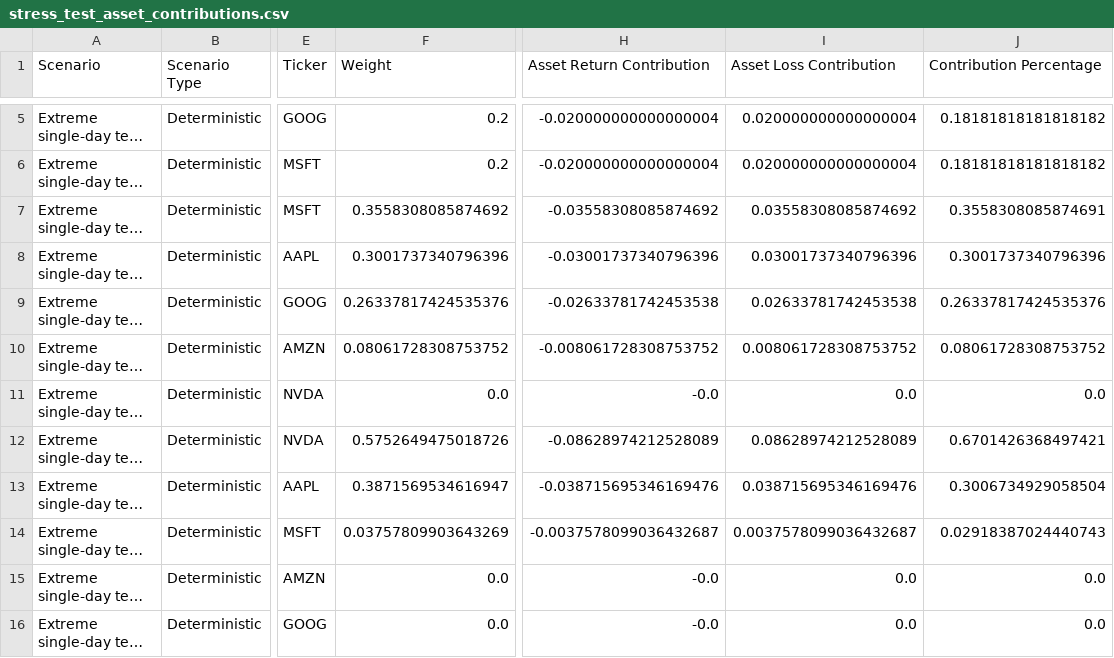
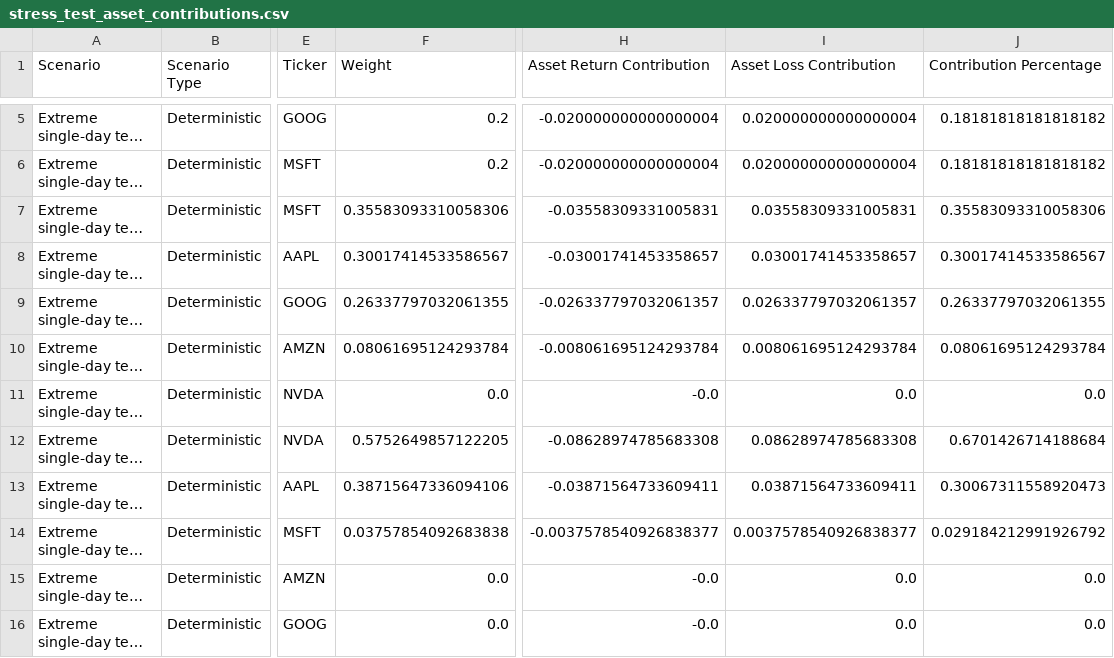
Before and after one commit to Monoji77/market_risk_engine, a CSV file: figure/risk_engine/stress_testing/stress_test_asset_contributions.csv, drawn as a sheet; only a part is shown, gaps mark what is left out; long unchanged cells end in …; the diff covers the shown part only; the diff names each change by its address in the sheet, - before the commit and + after, or states it on an @@ line.

```diff
--- a/figure/risk_engine/stress_testing/stress_test_asset_contributions.csv
+++ b/figure/risk_engine/stress_testing/stress_test_asset_contributions.csv
-F7 (Weight): 0.3558308085874692
+F7 (Weight): 0.35583093310058306
-H7 (Asset Return Contribution): -0.03558308085874692
+H7 (Asset Return Contribution): -0.03558309331005831
-I7 (Asset Loss Contribution): 0.03558308085874692
+I7 (Asset Loss Contribution): 0.03558309331005831
-J7 (Contribution Percentage): 0.3558308085874691
+J7 (Contribution Percentage): 0.35583093310058306
-F8 (Weight): 0.3001737340796396
+F8 (Weight): 0.30017414533586567
-H8 (Asset Return Contribution): -0.03001737340796396
+H8 (Asset Return Contribution): -0.03001741453358657
-I8 (Asset Loss Contribution): 0.03001737340796396
+I8 (Asset Loss Contribution): 0.03001741453358657
-J8 (Contribution Percentage): 0.3001737340796396
+J8 (Contribution Percentage): 0.30017414533586567
-F9 (Weight): 0.26337817424535376
+F9 (Weight): 0.26337797032061355
-H9 (Asset Return Contribution): -0.02633781742453538
+H9 (Asset Return Contribution): -0.026337797032061357
-I9 (Asset Loss Contribution): 0.02633781742453538
+I9 (Asset Loss Contribution): 0.026337797032061357
-J9 (Contribution Percentage): 0.26337817424535376
+J9 (Contribution Percentage): 0.26337797032061355
-F10 (Weight): 0.08061728308753752
+F10 (Weight): 0.08061695124293784
-H10 (Asset Return Contribution): -0.008061728308753752
+H10 (Asset Return Contribution): -0.008061695124293784
-I10 (Asset Loss Contribution): 0.008061728308753752
+I10 (Asset Loss Contribution): 0.008061695124293784
-J10 (Contribution Percentage): 0.08061728308753752
+J10 (Contribution Percentage): 0.08061695124293784
-F12 (Weight): 0.5752649475018726
+F12 (Weight): 0.5752649857122205
-H12 (Asset Return Contribution): -0.08628974212528089
+H12 (Asset Return Contribution): -0.08628974785683308
-I12 (Asset Loss Contribution): 0.08628974212528089
+I12 (Asset Loss Contribution): 0.08628974785683308
-J12 (Contribution Percentage): 0.6701426368497421
+J12 (Contribution Percentage): 0.6701426714188684
-F13 (Weight): 0.3871569534616947
+F13 (Weight): 0.38715647336094106
-H13 (Asset Return Contribution): -0.038715695346169476
+H13 (Asset Return Contribution): -0.03871564733609411
-I13 (Asset Loss Contribution): 0.038715695346169476
+I13 (Asset Loss Contribution): 0.03871564733609411
-J13 (Contribution Percentage): 0.3006734929058504
+J13 (Contribution Percentage): 0.30067311558920473
-F14 (Weight): 0.03757809903643269
+F14 (Weight): 0.03757854092683838
-H14 (Asset Return Contribution): -0.0037578099036432687
+H14 (Asset Return Contribution): -0.0037578540926838377
-I14 (Asset Loss Contribution): 0.0037578099036432687
+I14 (Asset Loss Contribution): 0.0037578540926838377
-J14 (Contribution Percentage): 0.02918387024440743
+J14 (Contribution Percentage): 0.029184212991926792
```
Also changed, not shown: 56 edited cells elsewhere in this file, figure/risk_engine/asset_rolling_var_es.csv, figure/risk_engine/risk_attribution/drawdown_attribution_summary.csv, 55 other files.
